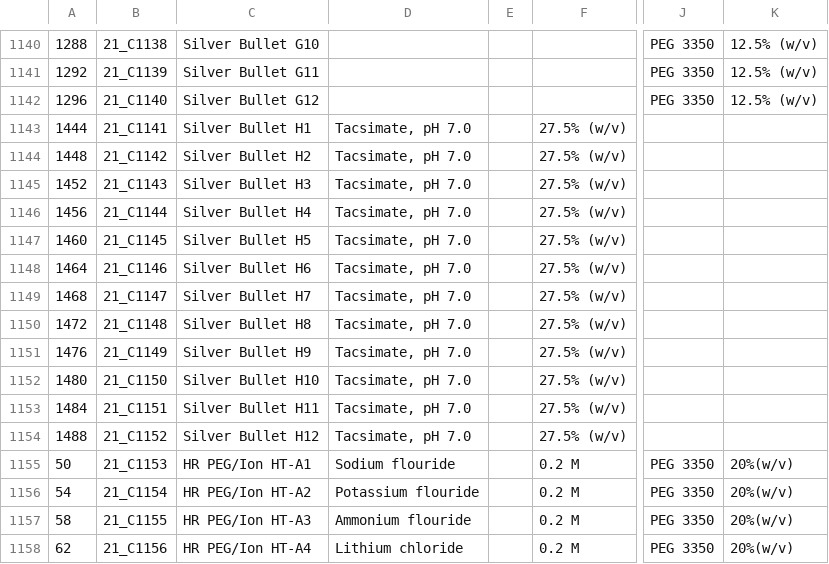
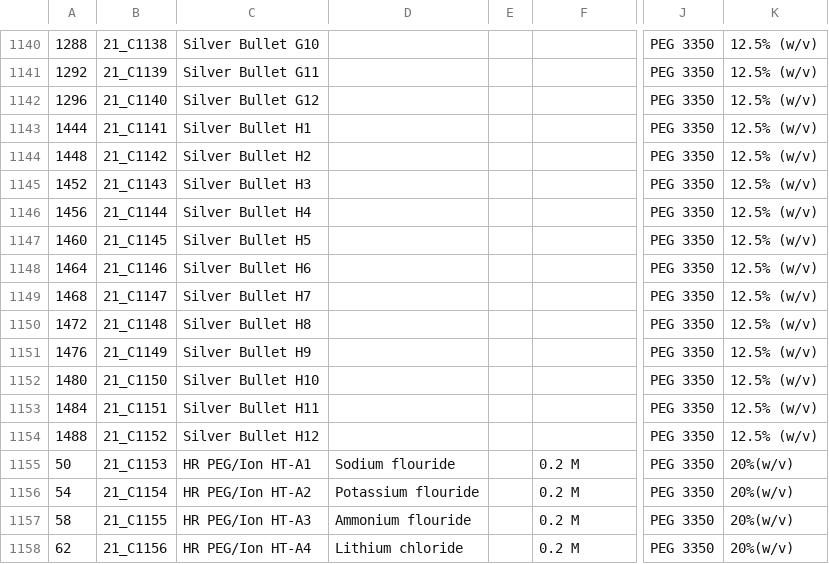
Before and after one commit to Hauptman-Woodward/Marco_Polo, a CSV file: src/data/cocktail_data/21_C1536.csv, drawn as a sheet; only a part is shown, gaps mark what is left out; the diff names each change by its address in the sheet, - before the commit and + after, or states it on an @@ line.

Commit message:
update cocktail list and metadata

```diff
--- a/src/data/cocktail_data/21_C1536.csv
+++ b/src/data/cocktail_data/21_C1536.csv
-D1143:D1154: Tacsimate, pH 7.0
+D1143:D1154: (empty)
-F1143:F1154: 27.5% (w/v)
+F1143:F1154: (empty)
-J1143:J1154: (empty)
+J1143:J1154: PEG 3350
-K1143:K1154: (empty)
+K1143:K1154: 12.5% (w/v)
```
Also changed, not shown: src/data/cocktail_data/cocktail_meta.csv, 1 other file.
